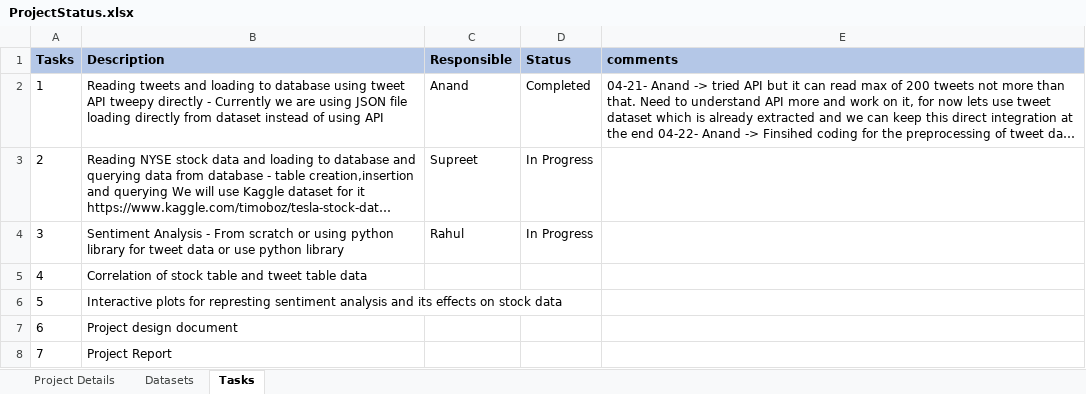
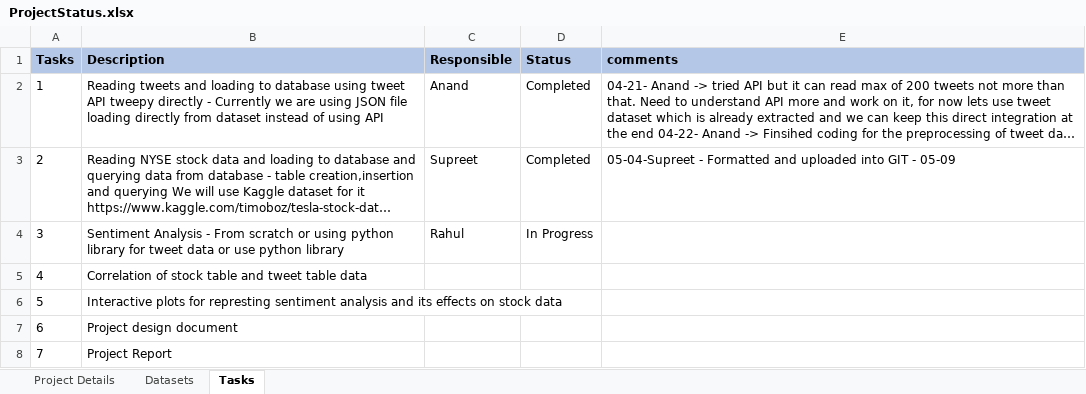
Before and after one commit to Anand-GitH/TweetSentiAnalysis, an Excel workbook: ProjectStatus.xlsx, sheet Tasks, drawn as a sheet; long unchanged cells end in …; values as stored, in another font and other column widths than the file's, no borders; the diff names each change by its address in the sheet, - before the commit and + after, or states it on an @@ line.

Commit message:
Formatted and added new start file

```diff
--- a/ProjectStatus.xlsx (sheet Tasks)
+++ b/ProjectStatus.xlsx (sheet Tasks)
-D3 (Status): In Progress
+D3 (Status): Completed
-E3 (comments): (empty)
+E3 (comments): 05-04-Supreet - Formatted and uploaded into GIT - 05-09
```
Also changed, not shown: 6 other files.
